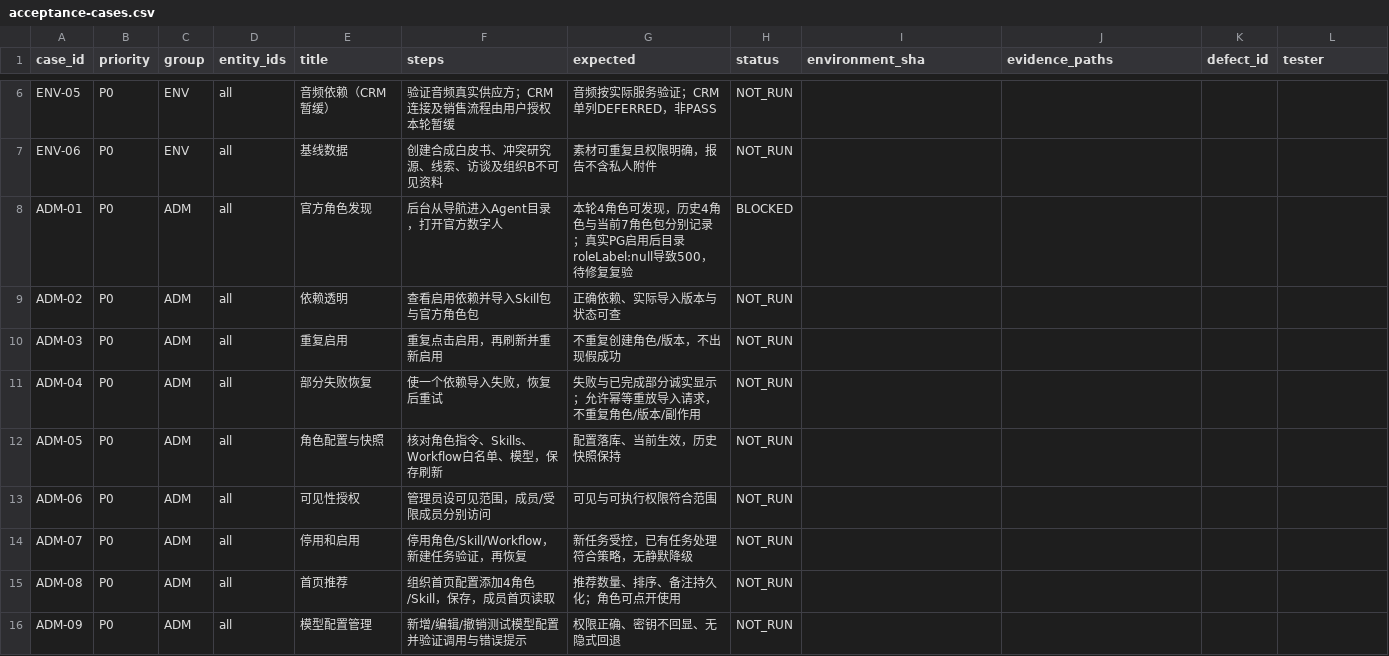
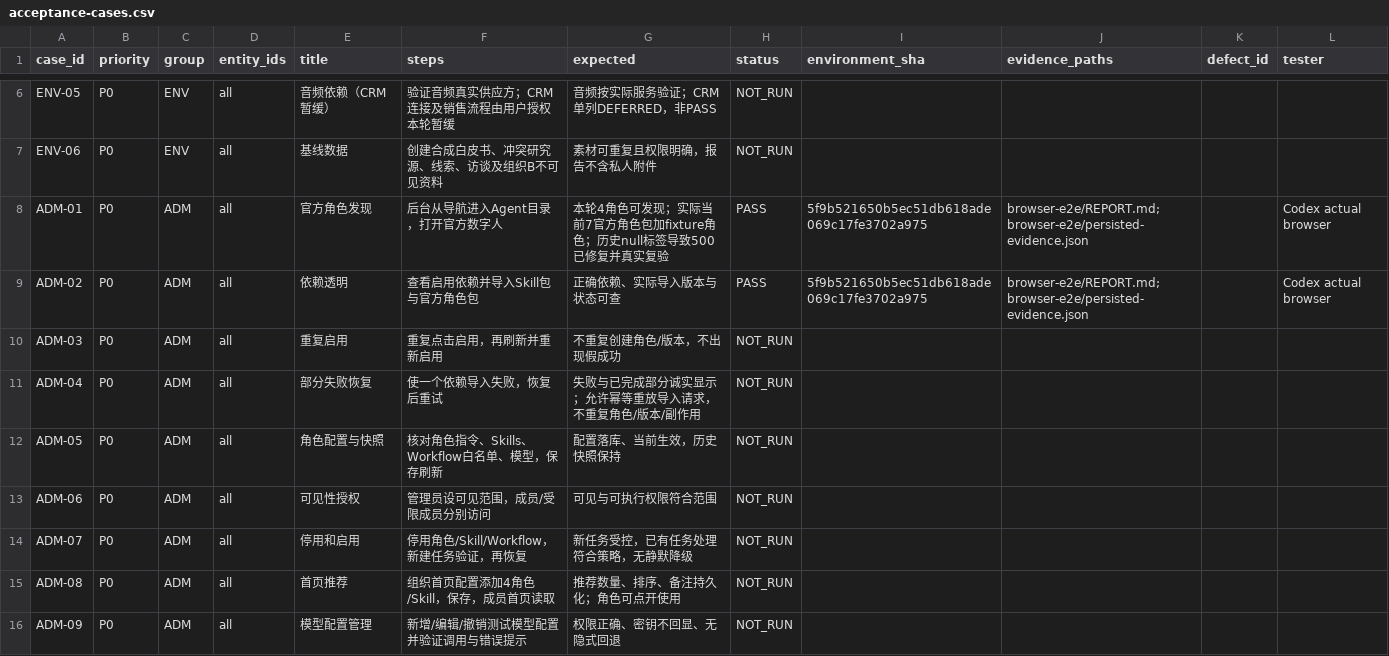
Before and after one commit to boardx/workspacex, a CSV file: docs/testing/work-stack-effects-2026-10-01/acceptance-cases.csv, drawn as a sheet; only a part is shown, gaps mark what is left out.

```diff
--- a/docs/testing/work-stack-effects-2026-10-01/acceptance-cases.csv
+++ b/docs/testing/work-stack-effects-2026-10-01/acceptance-cases.csv
@@ -7,4 +7,4 @@ ENV-05,P0,ENV,all,音频依赖（CRM暂缓）,验证音频真实供应方；CRM
 ENV-06,P0,ENV,all,基线数据,创建合成白皮书、冲突研究源、线索、访谈及组织B不可见资料,素材可重复且权限明确，报告不含私人附件,NOT_RUN,,,,
-ADM-01,P0,ADM,all,官方角色发现,后台从导航进入Agent目录，打开官方数字人,本轮4角色可发现，历史4角色与当前7角色包分别记录；真实PG启用后目录roleLabel:null导致500，待修复复验,BLOCKED,,,,
-ADM-02,P0,ADM,all,依赖透明,查看启用依赖并导入Skill包与官方角色包,正确依赖、实际导入版本与状态可查,NOT_RUN,,,,
+ADM-01,P0,ADM,all,官方角色发现,后台从导航进入Agent目录，打开官方数字人,本轮4角色可发现；实际当前7官方角色包加fixture角色；历史null标签导致500已修复并真实复验,PASS,5f9b521650b5ec51db618ade069c17fe3702a975,browser-e2e/REPORT.md;browser-e2e/persisted-evidence.json,,Codex actual browser
+ADM-02,P0,ADM,all,依赖透明,查看启用依赖并导入Skill包与官方角色包,正确依赖、实际导入版本与状态可查,PASS,5f9b521650b5ec51db618ade069c17fe3702a975,browser-e2e/REPORT.md;browser-e2e/persisted-evidence.json,,Codex actual browser
 ADM-03,P0,ADM,all,重复启用,重复点击启用，再刷新并重新启用,不重复创建角色/版本，不出现假成功,NOT_RUN,,,,
```
Also changed, not shown: docs/testing/work-stack-effects-2026-10-01/acceptance-execution-matrix.csv, 21 other files.
